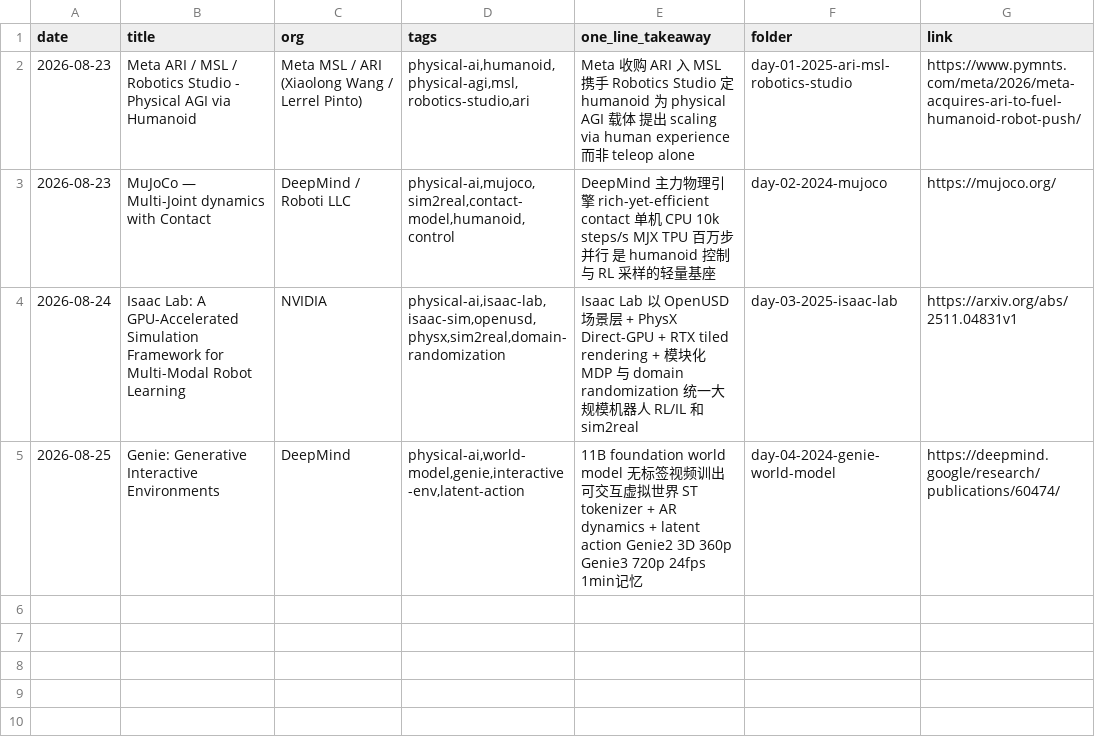
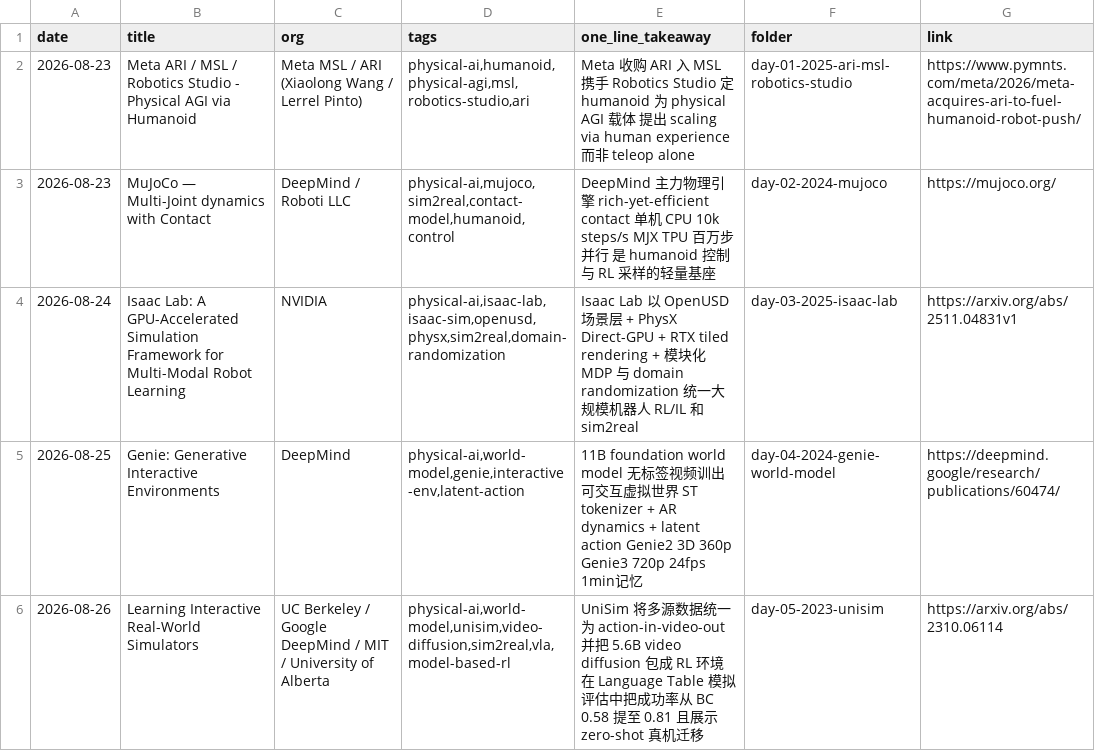
Before and after one commit to Papa-Panda/post-training, a CSV file: physical-ai/reading-log.csv, drawn as a sheet.

Commit message:
feat(physical-ai): Day 5 - Learning Interactive Real-World Simulators

```diff
--- a/physical-ai/reading-log.csv
+++ b/physical-ai/reading-log.csv
@@ -5 +5,2 @@ date,title,org,tags,one_line_takeaway,folder,link
 2026-08-25,Genie: Generative Interactive Environments,DeepMind,"physical-ai,world-model,genie,interactive-env,latent-action",11B foundation world model 无标签视频训出可交互虚拟世界 ST tokenizer + AR dynamics + latent action Genie2 3D 360p Genie3 720p 24fps 1min记忆,day-04-2024-genie-world-model,https://deepmind.google/research/publications/60474/
+2026-08-26,Learning Interactive Real-World Simulators,UC Berkeley / Google DeepMind / MIT / University of Alberta,"physical-ai,world-model,unisim,video-diffusion,sim2real,vla,model-based-rl",UniSim 将多源数据统一为 action-in-video-out 并把 5.6B video diffusion 包成 RL 环境 在 Language Table 模拟评估中把成功率从 BC 0.58 提至 0.81 且展示 zero-shot 真机迁移,day-05-2023-unisim,https://arxiv.org/abs/2310.06114
```
Also changed, not shown: 2 other files.
